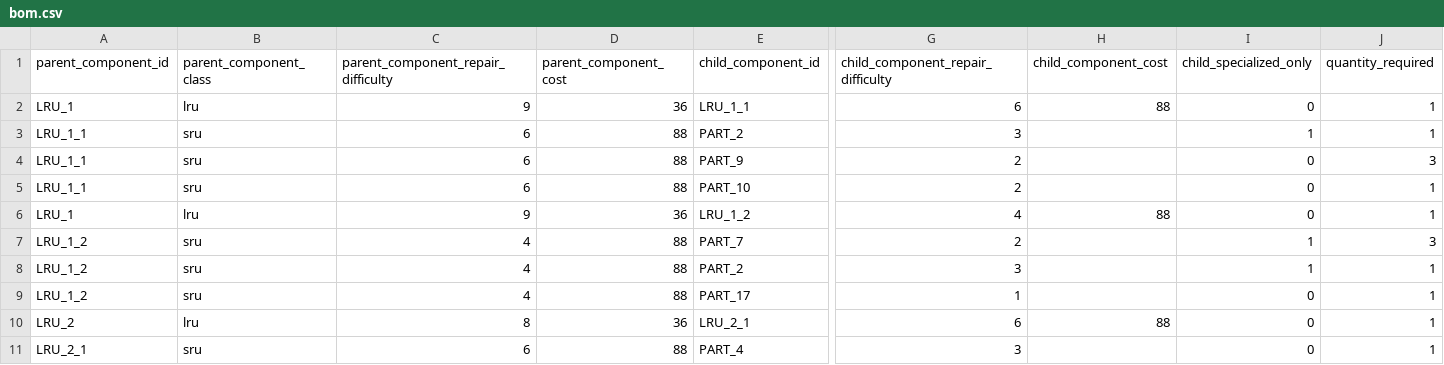
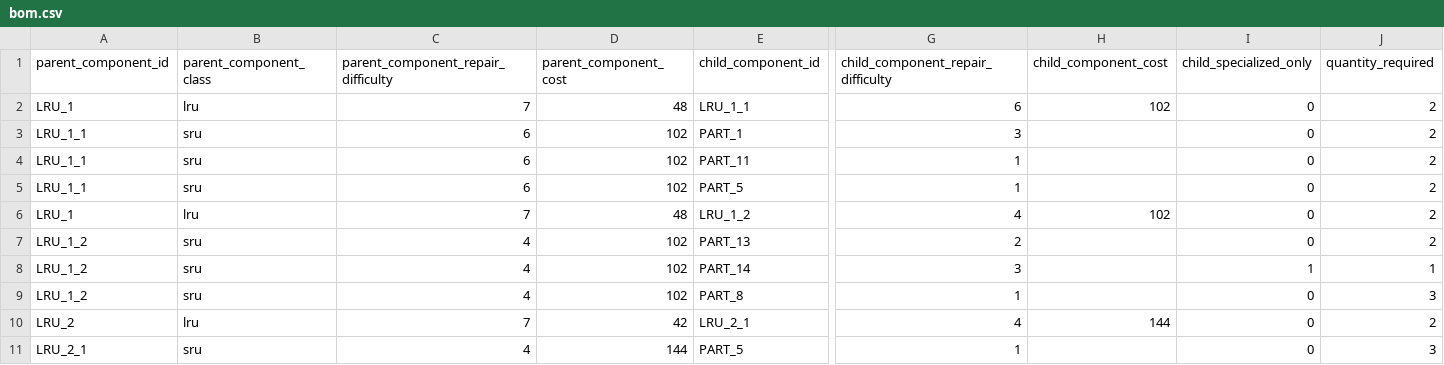
Before and after one commit to OckermanSethGVSU/ISYE_524_W26, a CSV file: level1data/bom.csv, drawn as a sheet; only a part is shown, gaps mark what is left out; the diff covers the shown part only; the diff names each change by its address in the sheet, - before the commit and + after, or states it on an @@ line.

```diff
--- a/level1data/bom.csv
+++ b/level1data/bom.csv
-C2: 9
+C2: 7
-D2 (parent_component_cost): 36
+D2 (parent_component_cost): 48
-H2 (child_component_cost): 88
+H2 (child_component_cost): 102
-J2:J3 (quantity_required): 1
+J2:J3 (quantity_required): 2
-D3:D5 (parent_component_cost): 88
+D3:D5 (parent_component_cost): 102
-E3 (child_component_id): PART_2
+E3 (child_component_id): PART_1
-I3 (child_specialized_only): 1
+I3 (child_specialized_only): 0
-E4 (child_component_id): PART_9
+E4 (child_component_id): PART_11
-G4:G5: 2
+G4:G5: 1
-J4 (quantity_required): 3
+J4 (quantity_required): 2
-E5 (child_component_id): PART_10
+E5 (child_component_id): PART_5
-J5:J6 (quantity_required): 1
+J5:J6 (quantity_required): 2
-C6: 9
+C6: 7
-D6 (parent_component_cost): 36
+D6 (parent_component_cost): 48
-H6 (child_component_cost): 88
+H6 (child_component_cost): 102
-D7:D9 (parent_component_cost): 88
+D7:D9 (parent_component_cost): 102
-E7 (child_component_id): PART_7
+E7 (child_component_id): PART_13
-I7 (child_specialized_only): 1
+I7 (child_specialized_only): 0
-J7 (quantity_required): 3
+J7 (quantity_required): 2
-E8 (child_component_id): PART_2
+E8 (child_component_id): PART_14
-E9 (child_component_id): PART_17
+E9 (child_component_id): PART_8
-J9 (quantity_required): 1
+J9 (quantity_required): 3
-C10: 8
+C10: 7
-D10 (parent_component_cost): 36
+D10 (parent_component_cost): 42
-G10: 6
+G10: 4
-H10 (child_component_cost): 88
+H10 (child_component_cost): 144
-J10 (quantity_required): 1
+J10 (quantity_required): 2
-C11: 6
+C11: 4
-D11 (parent_component_cost): 88
+D11 (parent_component_cost): 144
-E11 (child_component_id): PART_4
+E11 (child_component_id): PART_5
-G11: 3
+G11: 1
-J11 (quantity_required): 1
+J11 (quantity_required): 3
```
Also changed, not shown: 118 edited cells elsewhere in this file, level0data/node_inventory.csv, level1data/node_inventory.csv, 40 other files.
